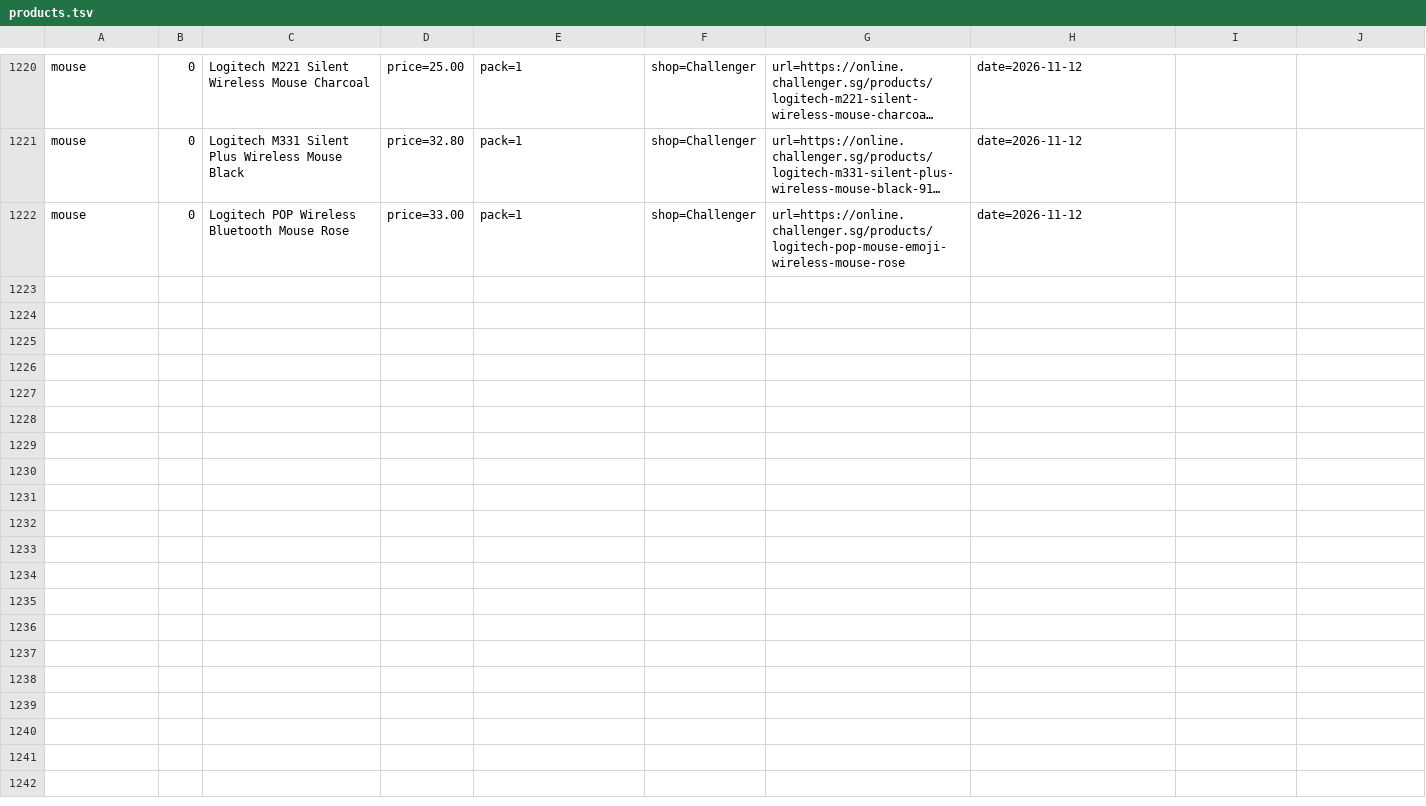
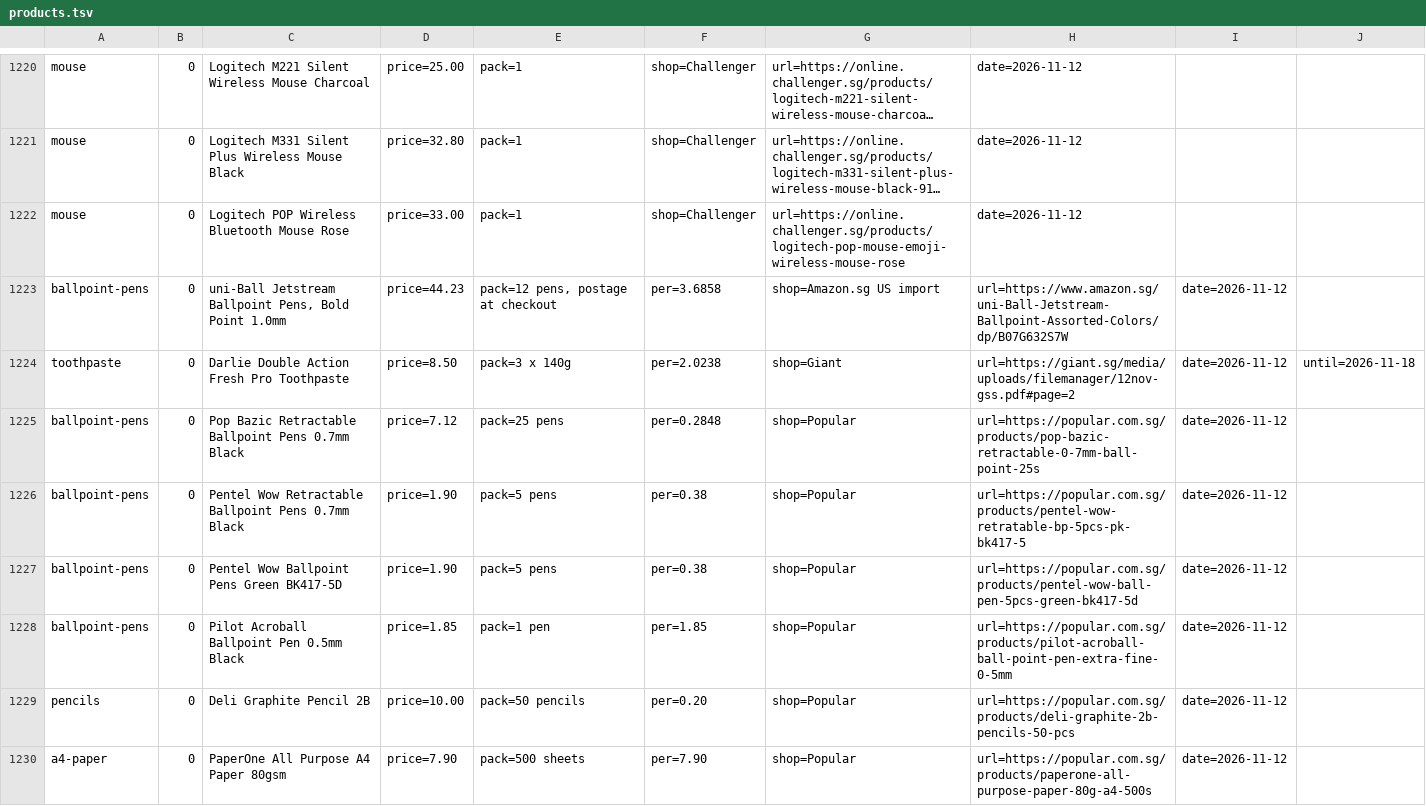
Before and after one commit to yujieteo/site, a TSV file: notes/products.tsv, drawn as a sheet; only a part is shown, gaps mark what is left out; long unchanged cells end in …; the diff covers the shown part only; the diff names each change by its address in the sheet, - before the commit and + after, or states it on an @@ line.

Commit message:
Add verified Popular, Giant and Amazon.sg listings

```diff
--- a/notes/products.tsv
+++ b/notes/products.tsv
+row 1223: ballpoint-pens | 0 | uni-Ball Jetstream Ballpoint Pens, Bold Point 1.0mm | price=44.23 | pack=12 pens, postage at checkout | per=3.6858 | shop=Amazon.sg US import | url=https://www.amazon.sg/uni-Ball-Jetstream-Ballpoint-Assorted-Colors/dp/B07G632S7W | date=2026-11-12
+row 1224: toothpaste | 0 | Darlie Double Action Fresh Pro Toothpaste | price=8.50 | pack=3 x 140g | per=2.0238 | shop=Giant | url=https://giant.sg/media/uploads/filemanager/12nov-gss.pdf#page=2 | date=2026-11-12 | until=2026-11-18
+row 1225: ballpoint-pens | 0 | Pop Bazic Retractable Ballpoint Pens 0.7mm Black | price=7.12 | pack=25 pens | per=0.2848 | shop=Popular | url=https://popular.com.sg/products/pop-bazic-retractable-0-7mm-ball-point-25s | date=2026-11-12
+row 1226: ballpoint-pens | 0 | Pentel Wow Retractable Ballpoint Pens 0.7mm Black | price=1.90 | pack=5 pens | per=0.38 | shop=Popular | url=https://popular.com.sg/products/pentel-wow-retratable-bp-5pcs-pk-bk417-5 | date=2026-11-12
+row 1227: ballpoint-pens | 0 | Pentel Wow Ballpoint Pens Green BK417-5D | price=1.90 | pack=5 pens | per=0.38 | shop=Popular | url=https://popular.com.sg/products/pentel-wow-ball-pen-5pcs-green-bk417-5d | date=2026-11-12
+row 1228: ballpoint-pens | 0 | Pilot Acroball Ballpoint Pen 0.5mm Black | price=1.85 | pack=1 pen | per=1.85 | shop=Popular | url=https://popular.com.sg/products/pilot-acroball-ball-point-pen-extra-fine-0-5mm | date=2026-11-12
+row 1229: pencils | 0 | Deli Graphite Pencil 2B | price=10.00 | pack=50 pencils | per=0.20 | shop=Popular | url=https://popular.com.sg/products/deli-graphite-2b-pencils-50-pcs | date=2026-11-12
+row 1230: a4-paper | 0 | PaperOne All Purpose A4 Paper 80gsm | price=7.90 | pack=500 sheets | per=7.90 | shop=Popular | url=https://popular.com.sg/products/paperone-all-purpose-paper-80g-a4-500s | date=2026-11-12
```
Also changed, not shown: 7 added rows elsewhere in this file.
